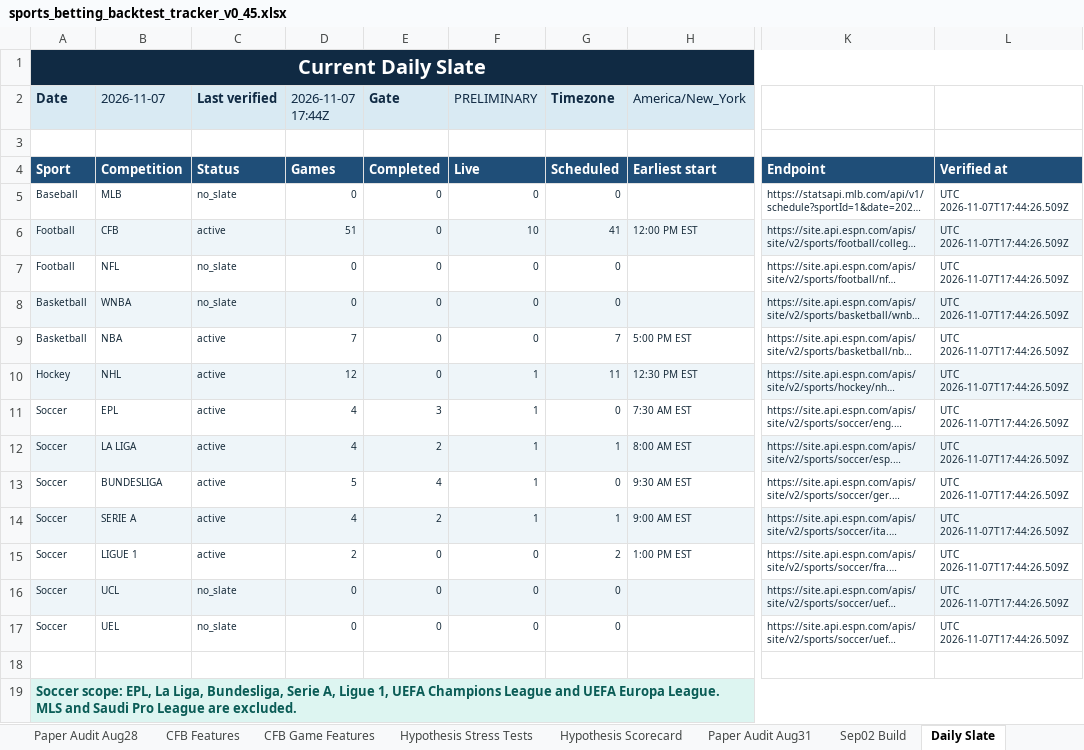
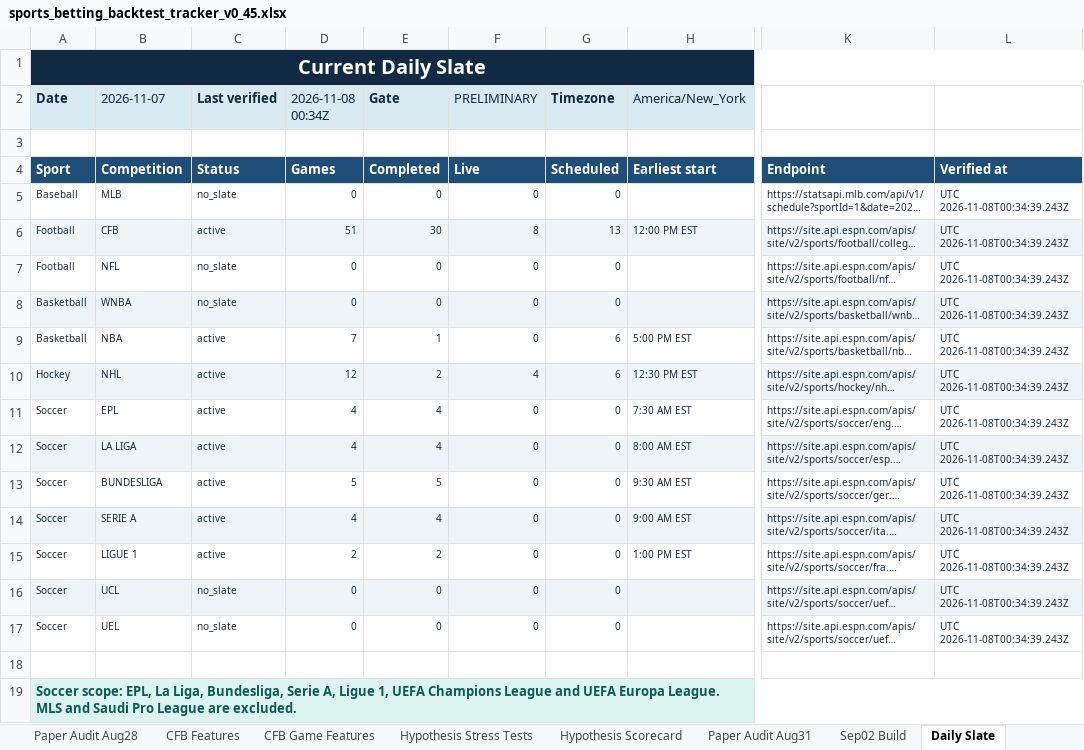
Before and after one commit to KevinKato27/SportsBetting, an Excel workbook: data/imports/sports_betting_backtest_tracker_v0_45.xlsx, sheet Daily Slate, drawn as a sheet; only a part is shown, gaps mark what is left out; long unchanged cells end in …; values as stored, in another font and other column widths than the file's, no borders; the diff names each change by its address in the sheet, - before the commit and + after, or states it on an @@ line.

```diff
--- a/data/imports/sports_betting_backtest_tracker_v0_45.xlsx (sheet Daily Slate)
+++ b/data/imports/sports_betting_backtest_tracker_v0_45.xlsx (sheet Daily Slate)
-D2: 2026-11-07 17:44Z
+D2: 2026-11-08 00:34Z
-L5:L17: UTC 2026-11-07T17:44:26.509Z
+L5:L17: UTC 2026-11-08T00:34:39.243Z
-E6 (Gate): 0
+E6 (Gate): 30
-F6 (PRELIMINARY): 10
+F6 (PRELIMINARY): 8
-G6 (Timezone): 41
+G6 (Timezone): 13
-E9 (Gate): 0
+E9 (Gate): 1
-G9 (Timezone): 7
+G9 (Timezone): 6
-E10 (Gate): 0
+E10 (Gate): 2
-F10 (PRELIMINARY): 1
+F10 (PRELIMINARY): 4
-G10 (Timezone): 11
+G10 (Timezone): 6
-E11 (Gate): 3
+E11 (Gate): 4
-F11:F14 (PRELIMINARY): 1
+F11:F14 (PRELIMINARY): 0
-E12 (Gate): 2
+E12 (Gate): 4
-G12 (Timezone): 1
+G12 (Timezone): 0
-E13 (Gate): 4
+E13 (Gate): 5
-E14 (Gate): 2
+E14 (Gate): 4
-G14 (Timezone): 1
+G14 (Timezone): 0
-E15 (Gate): 0
+E15 (Gate): 2
-G15 (Timezone): 2
+G15 (Timezone): 0
```
Also changed, not shown: 2 other files.
